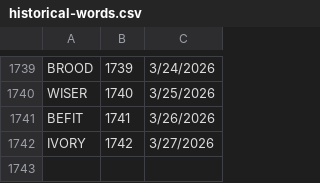
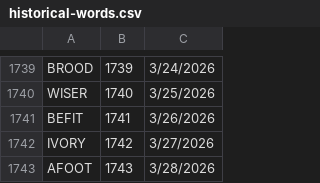
Before and after one commit to 8080Games/WordleMatch, a CSV file: wwwroot/historical-words.csv, drawn as a sheet; only a part is shown, gaps mark what is left out.

```diff
--- a/wwwroot/historical-words.csv
+++ b/wwwroot/historical-words.csv
@@ -1742 +1742,2 @@ BEFIT,1741,3/26/2026
 IVORY,1742,3/27/2026
+AFOOT,1743,3/28/2026
```
Also changed, not shown: wwwroot/used-words.csv, 1 other file.
